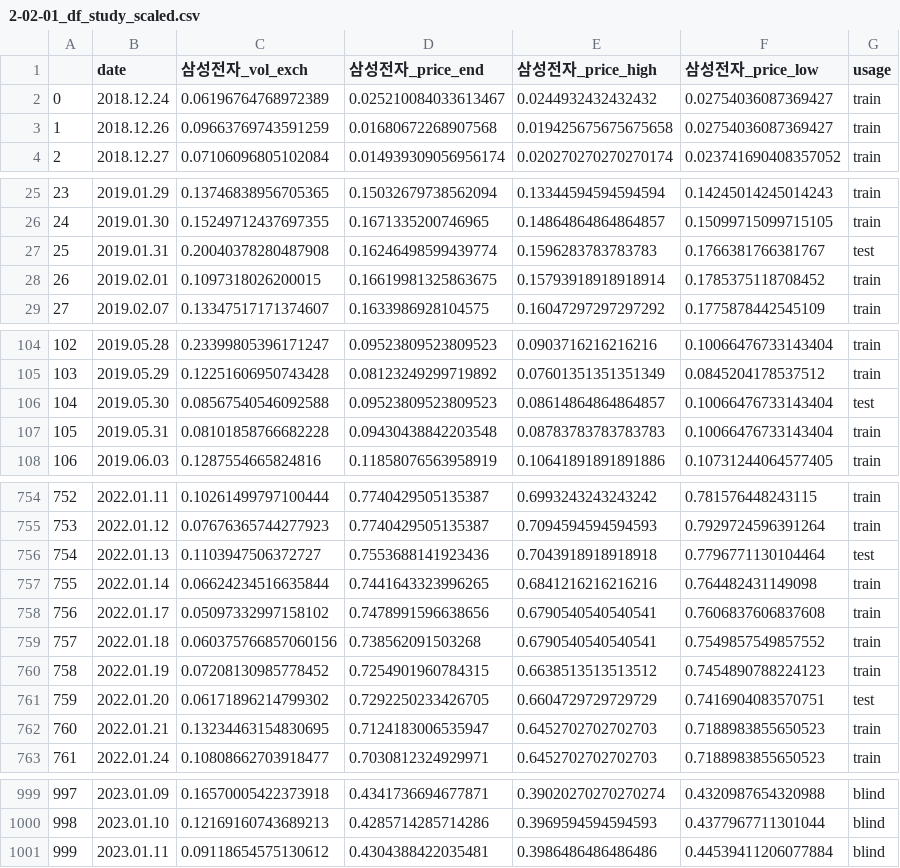
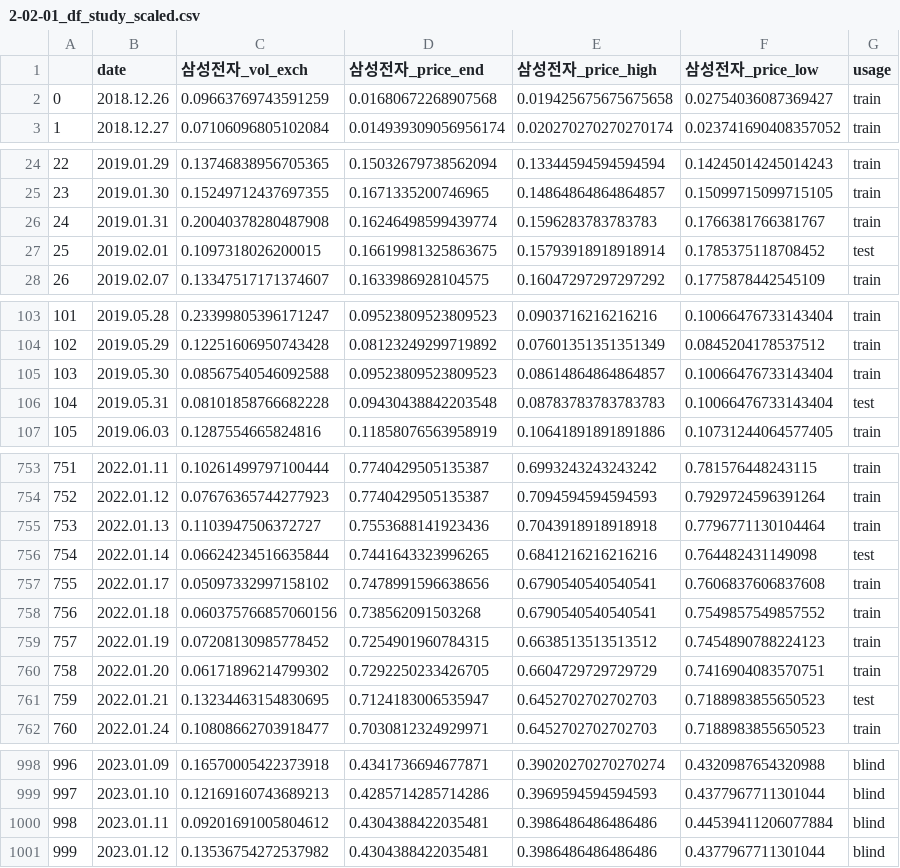
Before and after one commit to hanlimy/smart_finance, a CSV file: smart_stock/output_data/2-02-01_df_study_scaled.csv, drawn as a sheet; only a part is shown, gaps mark what is left out; removed rows and columns are numbered as before the commit, all else as after; the diff covers the shown part only; the diff names each change by its address in the sheet, - before the commit and + after, or states it on an @@ line.

```diff
--- a/smart_stock/output_data/2-02-01_df_study_scaled.csv
+++ b/smart_stock/output_data/2-02-01_df_study_scaled.csv
-row 2: 0 | 2018.12.24 | 0.06196764768972389 | 0.025210084033613467 | 0.0244932432432432 | 0.02754036087369427 | train
@@ column A renumbered between rows 2 and 1000 @@
-G26 (usage): test
+G26 (usage): train
-G27 (usage): train
+G27 (usage): test
-G105 (usage): test
+G105 (usage): train
-G106 (usage): train
+G106 (usage): test
-G755 (usage): test
+G755 (usage): train
-G756 (usage): train
+G756 (usage): test
-G760 (usage): test
+G760 (usage): train
-G761 (usage): train
+G761 (usage): test
-C1000 (삼성전자_vol_exch): 0.09118654575130612
+C1000 (삼성전자_vol_exch): 0.09201691005804612
+row 1001: 999 | 2023.01.12 | 0.13536754272537982 | 0.4304388422035481 | 0.3986486486486486 | 0.4377967711301044 | blind
```
Also changed, not shown: 12 edited cells elsewhere in this file, smart_stock/output_data/1-01-01_df_krx.csv, smart_stock/output_data/1-01-99_price_company.csv, 6 other files.
